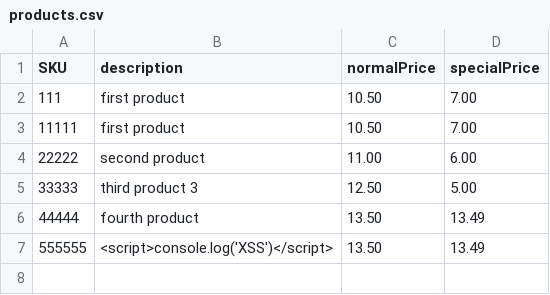
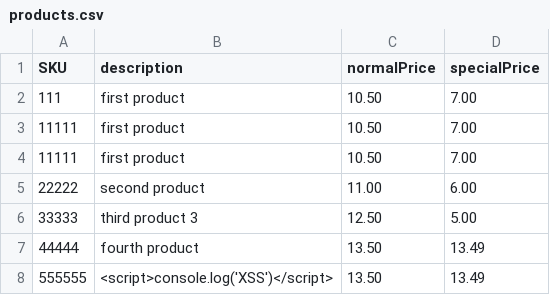
Before and after one commit to oismailov/cli-product-import, a CSV file: data/products.csv, drawn as a sheet.

```diff
--- a/data/products.csv
+++ b/data/products.csv
@@ -3,2 +3,3 @@ SKU,description,normalPrice,specialPrice
 11111,"first product","10.50","7.00"
+11111,"first product","10.50","7.00"
 22222,"second product","11.00","6.00"
```
Also changed, not shown: 3 other files.
